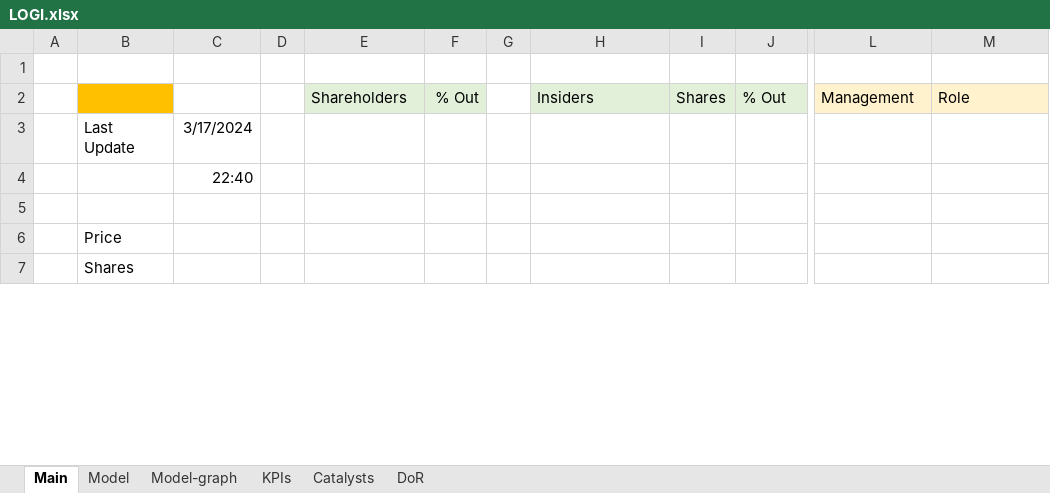
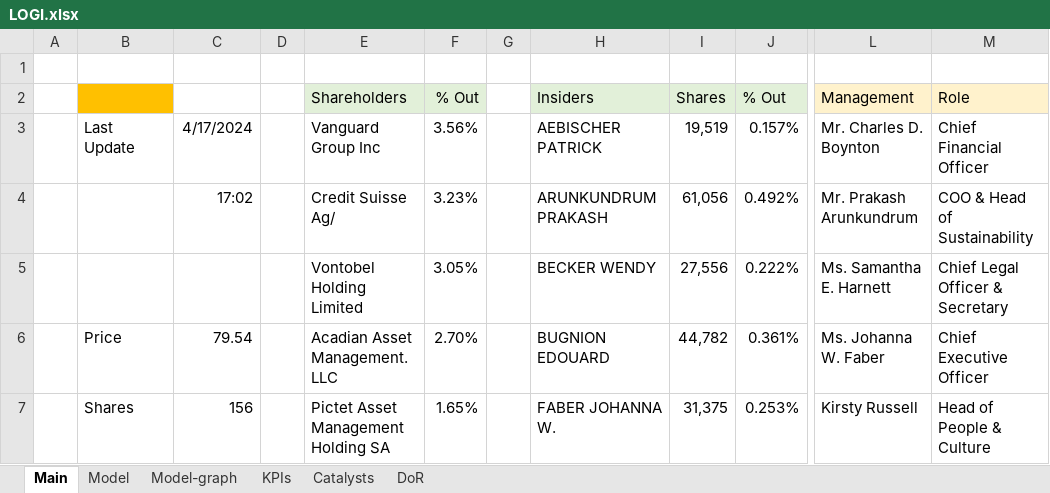
Before and after one commit to simonburghardt1/models, an Excel workbook: Electronic Technology - Computer Peripherals/LOGI.xlsx, sheet Main, drawn as a sheet; only a part is shown, gaps mark what is left out; values as stored, in another font and other column widths than the file's, no borders; removed rows and columns are numbered as before the commit, all else as after; rows hold the shown columns only; the diff covers the shown part only; the diff names each change by its address in the sheet, - before the commit and + after, or states it on an @@ line.

```diff
--- a/Electronic Technology - Computer Peripherals/LOGI.xlsx (sheet Main)
+++ b/Electronic Technology - Computer Peripherals/LOGI.xlsx (sheet Main)
-C3: 3/17/2024
+C3: 4/17/2024
-E3 (Shareholders): (empty)
+E3 (Shareholders): Vanguard Group Inc
-F3 (% Out): (empty)
+F3 (% Out): 3.56%
-H3 (Insiders): (empty)
+H3 (Insiders): AEBISCHER PATRICK
-I3 (Shares): (empty)
+I3 (Shares): 19,519
-J3 (% Out): (empty)
+J3 (% Out): 0.157%
-L3 (Management): (empty)
+L3 (Management): Mr. Charles D. Boynton
-M3 (Role): (empty)
+M3 (Role): Chief Financial Officer
-row 4:  |  | 22:40
-row 4: (empty)
+row 4:  |  | 17:02 |  | Credit Suisse Ag/ | 3.23% |  | ARUNKUNDRUM PRAKASH | 61,056 | 0.492% | Mr. Prakash Arunkundrum | COO & Head of Sustainability
+row 5:  |  |  |  | Vontobel Holding Limited | 3.05% |  | BECKER WENDY | 27,556 | 0.222% | Ms. Samantha E. Harnett | Chief Legal Officer & Secretary
-C6: (empty)
+C6: 79.54
-E6 (Shareholders): (empty)
+E6 (Shareholders): Acadian Asset Management. LLC
-F6 (% Out): (empty)
+F6 (% Out): 2.70%
-H6 (Insiders): (empty)
+H6 (Insiders): BUGNION EDOUARD
-I6 (Shares): (empty)
+I6 (Shares): 44,782
-J6 (% Out): (empty)
+J6 (% Out): 0.361%
-L6 (Management): (empty)
+L6 (Management): Ms. Johanna W. Faber
-M6 (Role): (empty)
+M6 (Role): Chief Executive Officer
-C7: (empty)
+C7: 156
-E7 (Shareholders): (empty)
+E7 (Shareholders): Pictet Asset Management Holding SA
-F7 (% Out): (empty)
+F7 (% Out): 1.65%
-H7 (Insiders): (empty)
+H7 (Insiders): FABER JOHANNA W.
-I7 (Shares): (empty)
+I7 (Shares): 31,375
-J7 (% Out): (empty)
+J7 (% Out): 0.253%
-L7 (Management): (empty)
+L7 (Management): Kirsty Russell
-M7 (Role): (empty)
+M7 (Role): Head of People & Culture
```
Also changed, not shown: 59 edited cells and cell formats elsewhere in this sheet, sheet DoR, sheet Catalysts, sheet Model, sheet KPIs, formulas that keep their value, charts or pictures, SPOT.xlsx.
